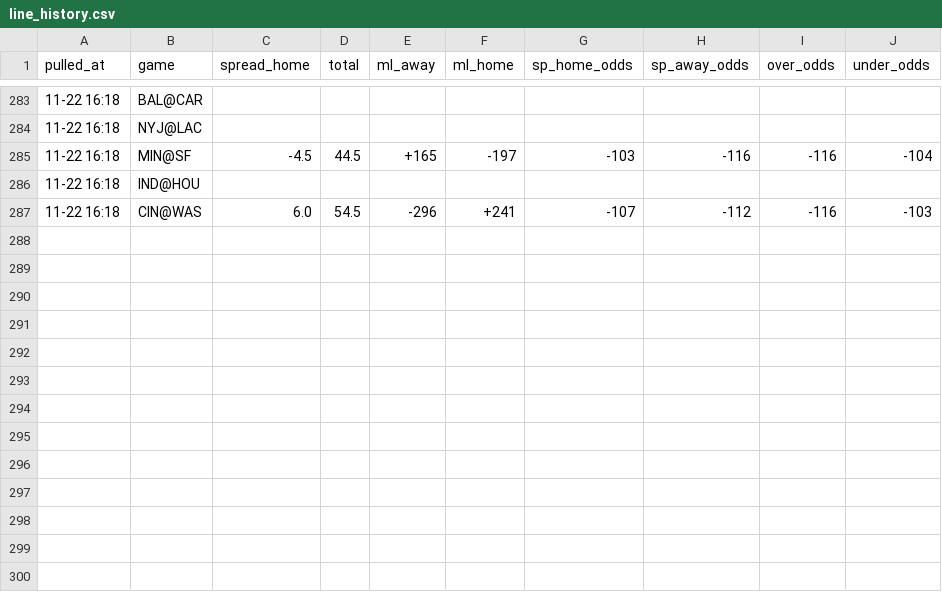
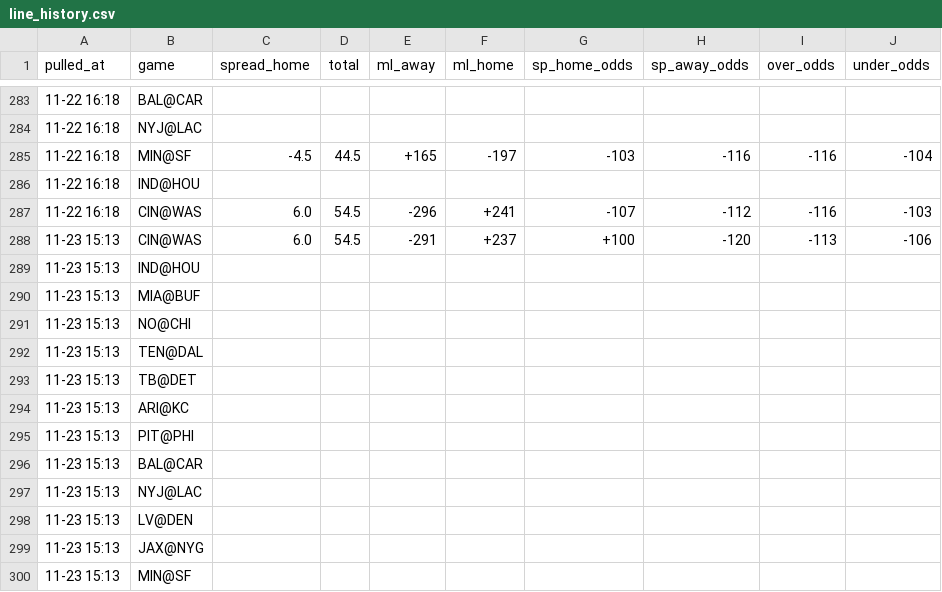
Before and after one commit to hyongdopaulyoon-sketch/hyongdopaulyoon-sketch-nfl-weekly, a CSV file: data/2026-w11/line_history.csv, drawn as a sheet; only a part is shown, gaps mark what is left out; the diff names each change by its address in the sheet, - before the commit and + after, or states it on an @@ line.

```diff
--- a/data/2026-w11/line_history.csv
+++ b/data/2026-w11/line_history.csv
+row 288: 11-23 15:13 | CIN@WAS | 6.0 | 54.5 | -291 | +237 | +100 | -120 | -113 | -106
+row 289: 11-23 15:13 | IND@HOU
+row 290: 11-23 15:13 | MIA@BUF
+row 291: 11-23 15:13 | NO@CHI
+row 292: 11-23 15:13 | TEN@DAL
+row 293: 11-23 15:13 | TB@DET
+row 294: 11-23 15:13 | ARI@KC
+row 295: 11-23 15:13 | PIT@PHI
+row 296: 11-23 15:13 | BAL@CAR
+row 297: 11-23 15:13 | NYJ@LAC
+row 298: 11-23 15:13 | LV@DEN
+row 299: 11-23 15:13 | JAX@NYG
+row 300: 11-23 15:13 | MIN@SF
```
Also changed, not shown: data/2026-w11/games.csv, data/2026-w11/inactives.csv, 26 other files.
